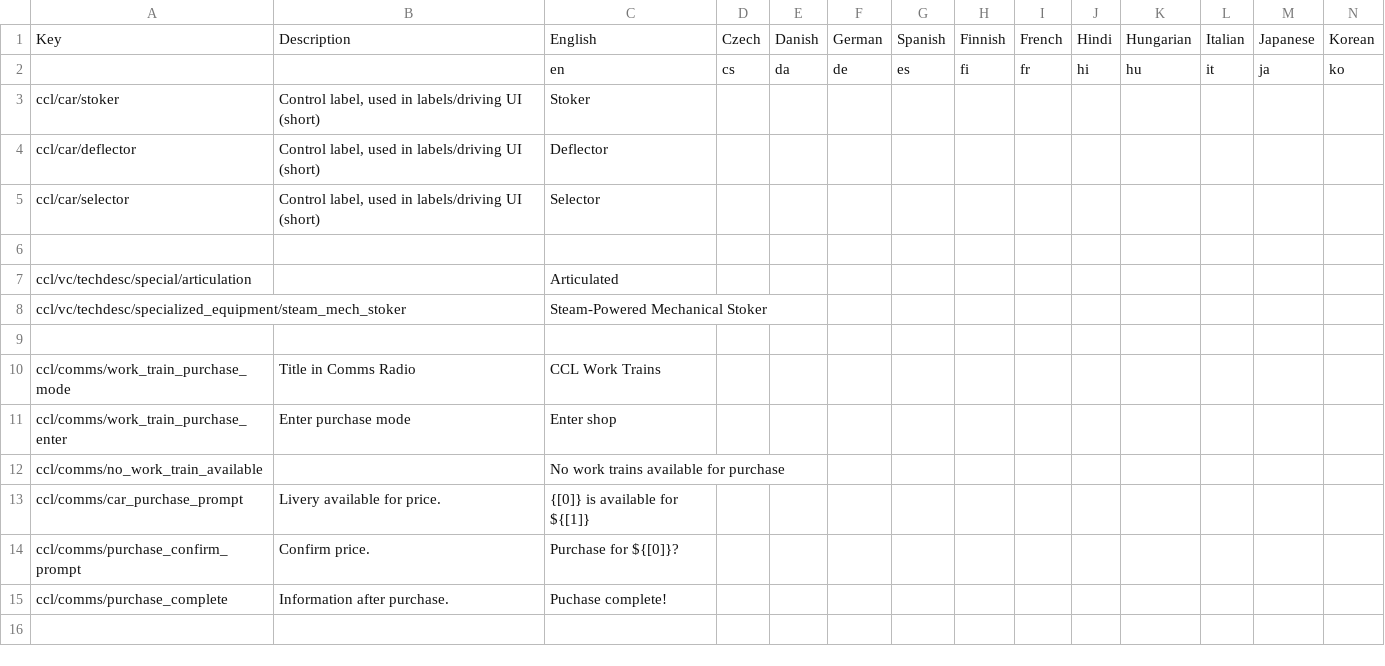
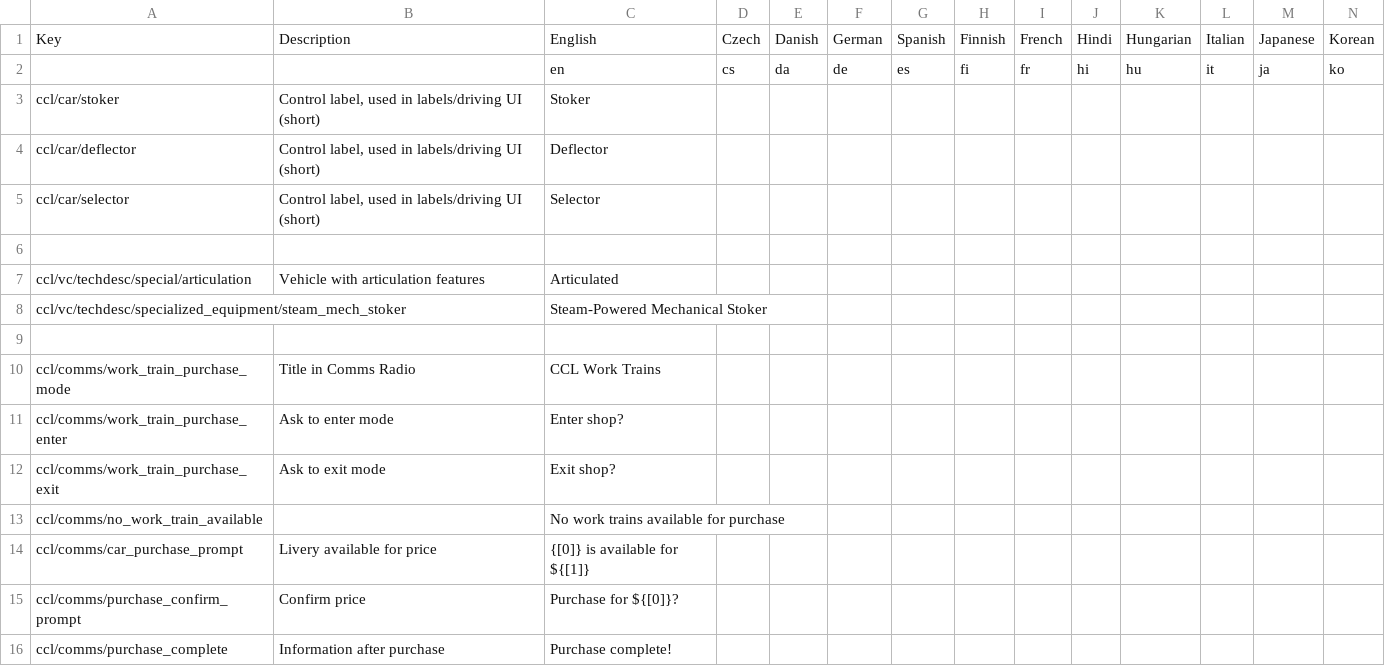
Before and after one commit to derail-valley-modding/custom-car-loader, a CSV file: ccl_translation_data.csv, drawn as a sheet; only a part is shown; addresses are those after the commit; rows hold the shown columns only; the diff names each change by its address in the sheet, - before the commit and + after, or states it on an @@ line.

Commit message:
Added V1 enum generation. Updated translation data.

```diff
--- a/ccl_translation_data.csv
+++ b/ccl_translation_data.csv
-B7: (empty)
+B7: Vehicle with articulation features
-B11: Enter purchase mode
+B11: Ask to enter mode
-C11: Enter shop
+C11: Enter shop?
+row 12: ccl/comms/work_train_purchase_exit | Ask to exit mode | Exit shop?
-B14: Livery available for price.
+B14: Livery available for price
-B15: Confirm price.
+B15: Confirm price
-B16: Information after purchase.
+B16: Information after purchase
-C16: Puchase complete!
+C16: Purchase complete!
```
Also changed, not shown: 7 other files.
